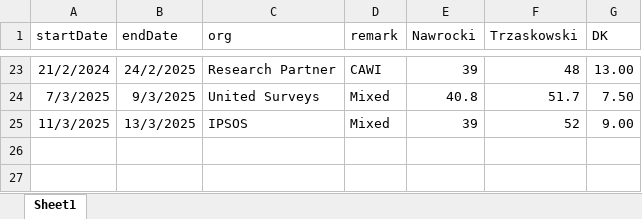
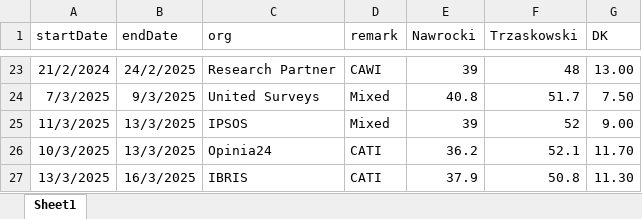
Before and after one commit to BDStanley/pooling-the-poles, an Excel workbook: polldata_pres_R2.xlsx, sheet Sheet1, drawn as a sheet; only a part is shown, gaps mark what is left out; values as stored, in another font and other column widths than the file's, no borders; charts and pictures not drawn; the diff names each change by its address in the sheet, - before the commit and + after, or states it on an @@ line.

```diff
--- a/polldata_pres_R2.xlsx (sheet Sheet1)
+++ b/polldata_pres_R2.xlsx (sheet Sheet1)
+row 26: 10/3/2025 | 13/3/2025 | Opinia24 | CATI | 36.2 | 52.1 | 11.70
+row 27: 13/3/2025 | 16/3/2025 | IBRIS | CATI | 37.9 | 50.8 | 11.30
```
Also changed, not shown: polldata_pres_R1.xlsx, 2 other files.
